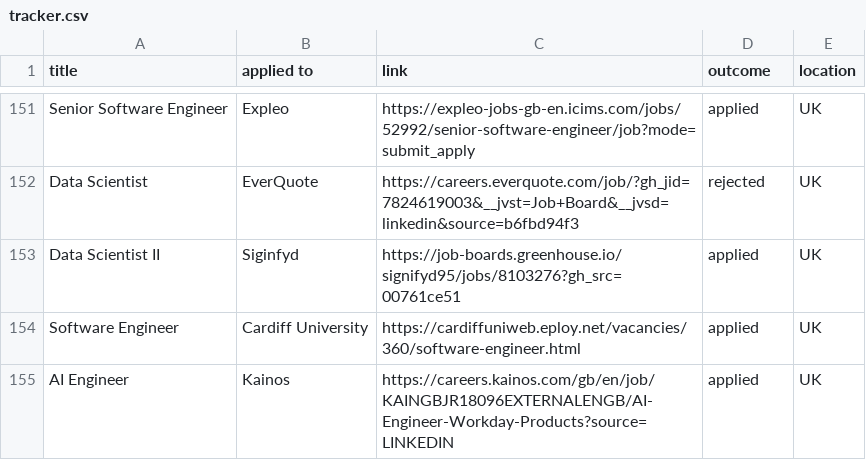
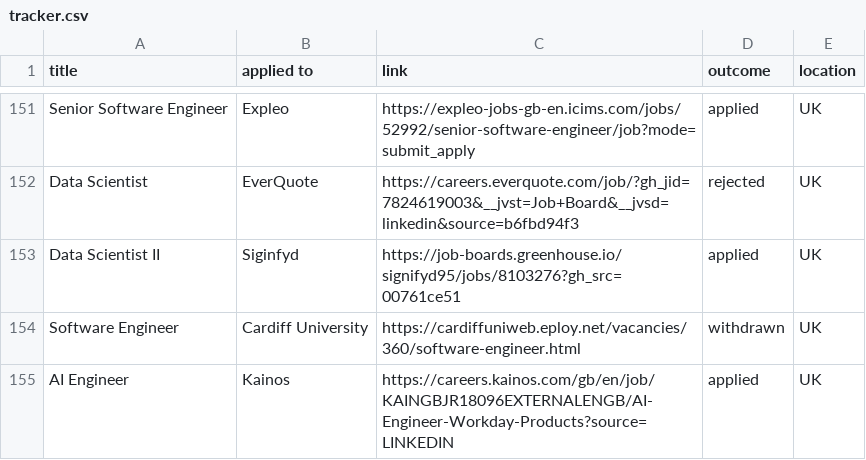
Before and after one commit to ivan020/resume, a CSV file: tracker.csv, drawn as a sheet; only a part is shown, gaps mark what is left out; the diff names each change by its address in the sheet, - before the commit and + after, or states it on an @@ line.

Commit message:
created withdrawal

```diff
--- a/tracker.csv
+++ b/tracker.csv
-D154 (outcome): applied
+D154 (outcome): withdrawn
```
